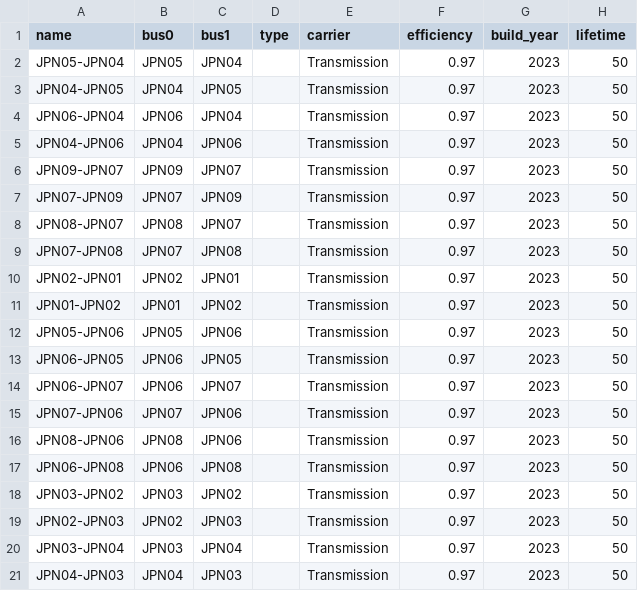
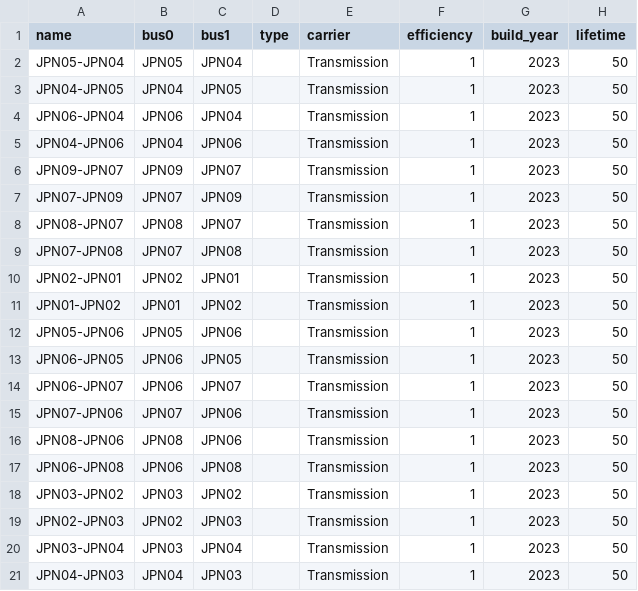
Before and after one commit to transition-zero/tza-pypsa, a CSV file: stock_models/Japan/links.csv, drawn as a sheet; only a part is shown; the diff names each change by its address in the sheet, - before the commit and + after, or states it on an @@ line.

```diff
--- a/stock_models/Japan/links.csv
+++ b/stock_models/Japan/links.csv
-F2:F21 (efficiency): 0.97
+F2:F21 (efficiency): 1
```
Also changed, not shown: stock_models/Japan/generators.csv, stock_models/Japan/storage_units.csv, 1 other file.
